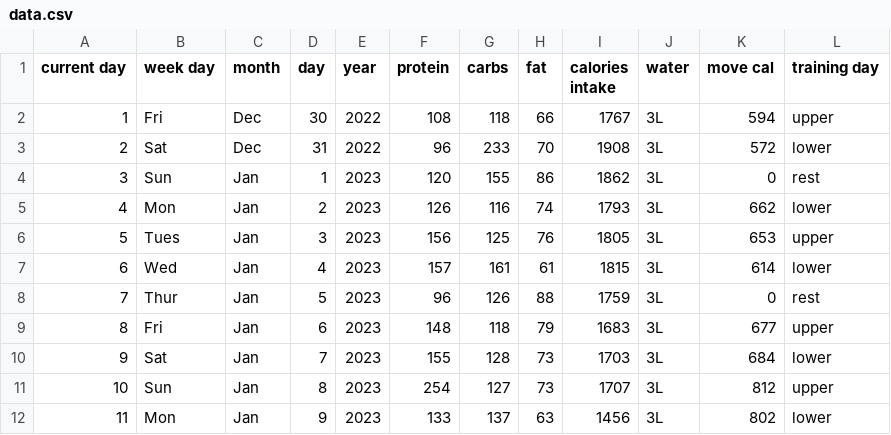
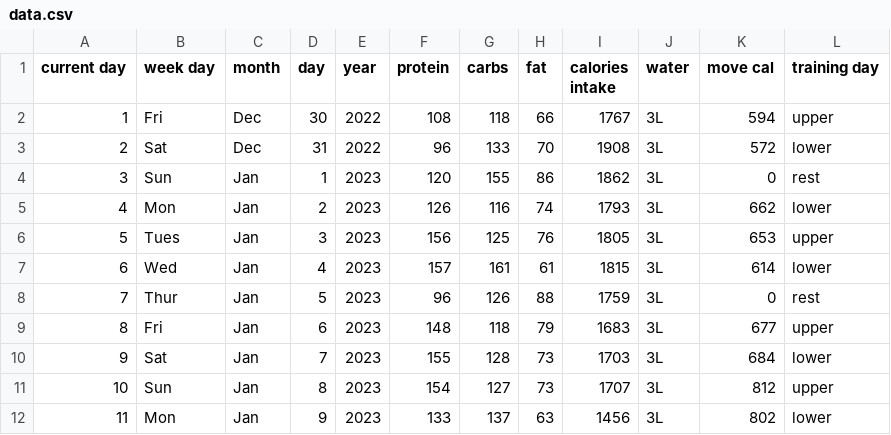
Before and after one commit to AnastasiiaAsti/py_tracker, a CSV file: data/data.csv, drawn as a sheet.

Commit message:
adjust data

```diff
--- a/data/data.csv
+++ b/data/data.csv
@@ -2,3 +2,3 @@ current day,week day,month,day,year,protein,carbs,fat,calories intake,water,move
 1,Fri,Dec,30,2022,108,118,66,1767,3L,594,upper
-2,Sat,Dec,31,2022,96,233,70,1908,3L,572,lower
+2,Sat,Dec,31,2022,96,133,70,1908,3L,572,lower
 3,Sun,Jan,1,2023,120,155,86,1862,3L,0,rest
@@ -10,3 +10,3 @@ current day,week day,month,day,year,protein,carbs,fat,calories intake,water,move
 9,Sat,Jan,7,2023,155,128,73,1703,3L,684,lower
-10,Sun,Jan,8,2023,254,127,73,1707,3L,812,upper
+10,Sun,Jan,8,2023,154,127,73,1707,3L,812,upper
 11,Mon,Jan,9,2023,133,137,63,1456,3L,802,lower
```
Also changed, not shown: 1 other file.
